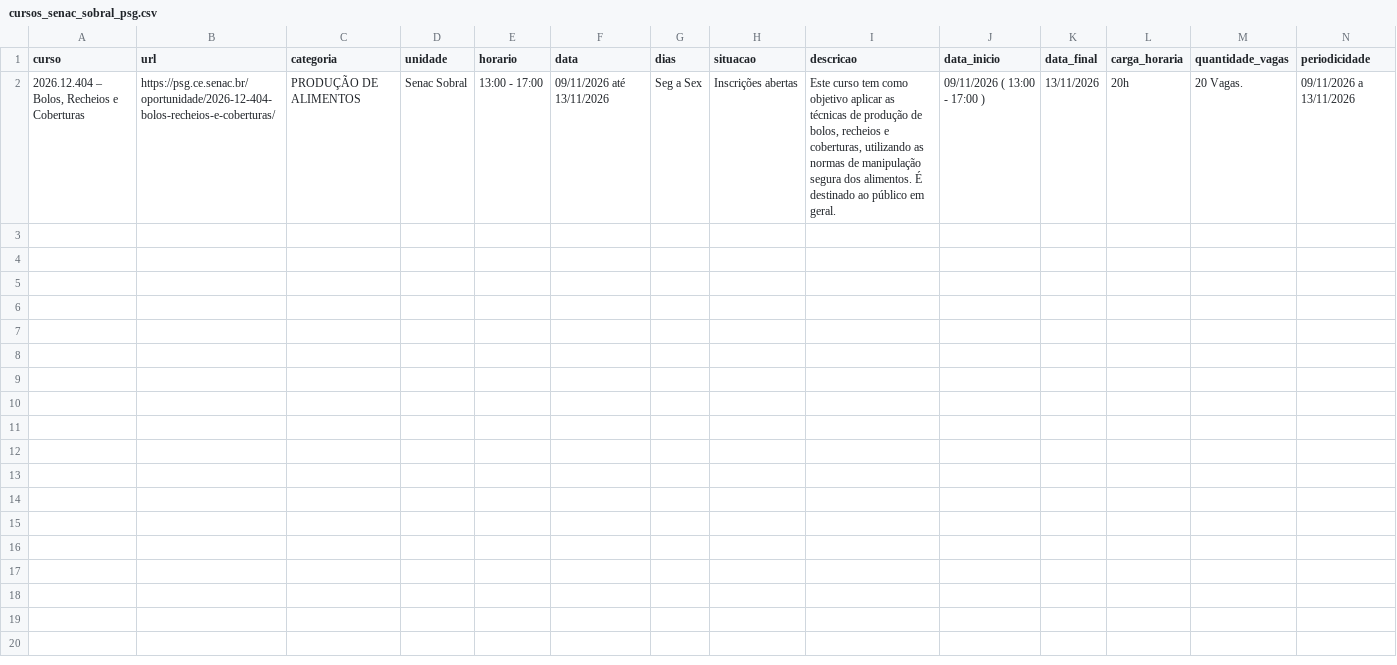
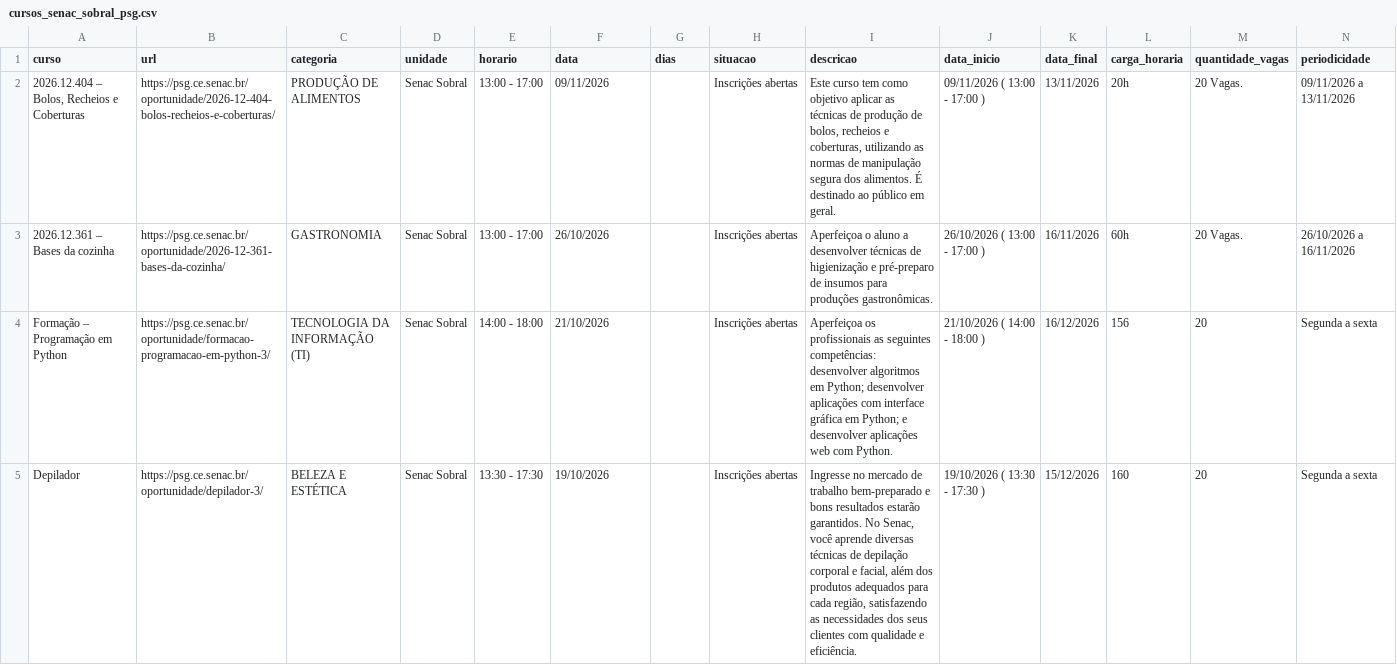
Before and after one commit to jocile/cursos-senacce, a CSV file: cursos_senac_sobral_psg.csv, drawn as a sheet; only a part is shown; rows hold the shown columns only; the diff covers the shown part only; the diff names each change by its address in the sheet, - before the commit and + after, or states it on an @@ line.

Commit message:
atualiza README.md com informações detalhadas sobre o filtro de oportunidades PSG e modifica app_psg.py para garantir a seleção correta da unidade Senac Sobral; adiciona novos cursos ao catálogo em cursos_senac_sobral_psg.md e cursos_senac_sobral_psg.csv

```diff
--- a/cursos_senac_sobral_psg.csv
+++ b/cursos_senac_sobral_psg.csv
-F2 (data): 09/11/2026 até 13/11/2026
+F2 (data): 09/11/2026
-G2 (dias): Seg a Sex
+G2 (dias): (empty)
+row 3: 2026.12.361 – Bases da cozinha | https://psg.ce.senac.br/oportunidade/2026-12-361-bases-da-cozinha/ | GASTRONOMIA | Senac Sobral | 13:00 - 17:00 | 26/10/2026 |  | Inscrições abertas | Aperfeiçoa o aluno a desenvolver técnicas de higienização e pré-preparo de insumos para produções gastronômicas. | 26/10/2026 ( 13:00 - 17:00 ) | 16/11/2026 | 60h | 20 Vagas. | 26/10/2026 a 16/11/2026
+row 4: Formação – Programação em Python | https://psg.ce.senac.br/oportunidade/formacao-programacao-em-python-3/ | TECNOLOGIA DA INFORMAÇÃO (TI) | Senac Sobral | 14:00 - 18:00 | 21/10/2026 |  | Inscrições abertas | Aperfeiçoa os profissionais as seguintes competências: desenvolver algoritmos em Python; desenvolver aplicações com interface gráfica em Python; e desenvolver aplicações web com Python. | 21/10/2026 ( 14:00 - 18:00 ) | 16/12/2026 | 156 | 20 | Segunda a sexta
+row 5: Depilador | https://psg.ce.senac.br/oportunidade/depilador-3/ | BELEZA E ESTÉTICA | Senac Sobral | 13:30 - 17:30 | 19/10/2026 |  | Inscrições abertas | Ingresse no mercado de trabalho bem-preparado e bons resultados estarão garantidos. No Senac, você aprende diversas técnicas de depilação corporal e facial, além dos produtos adequados para cada região, satisfazendo as necessidades dos seus clientes com qualidade e eficiência. | 19/10/2026 ( 13:30 - 17:30 ) | 15/12/2026 | 160 | 20 | Segunda a sexta
```
Also changed, not shown: 3 added rows elsewhere in this file, 3 other files.
